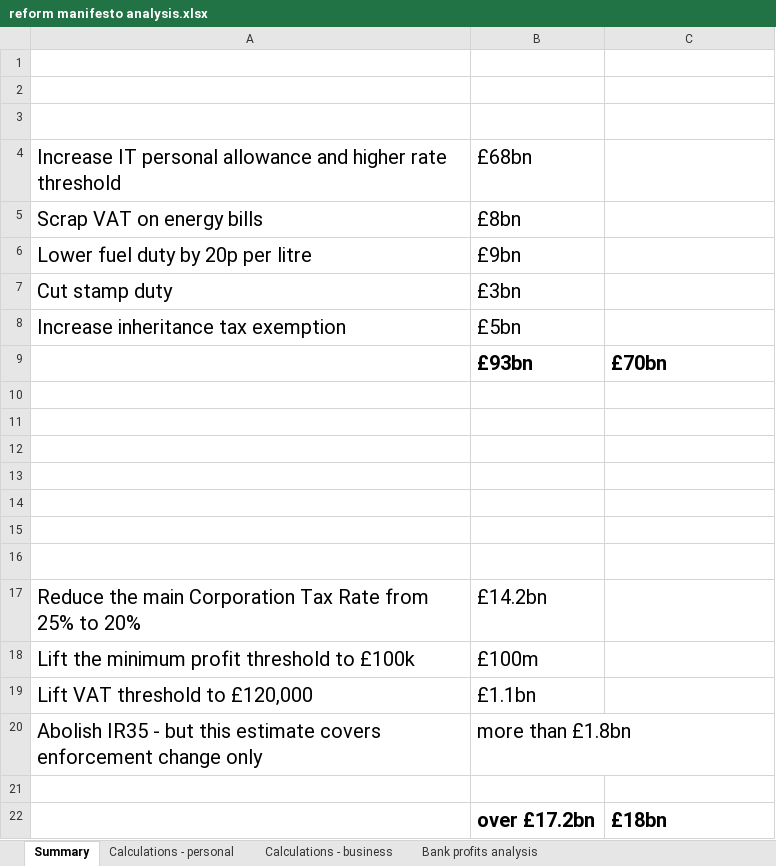
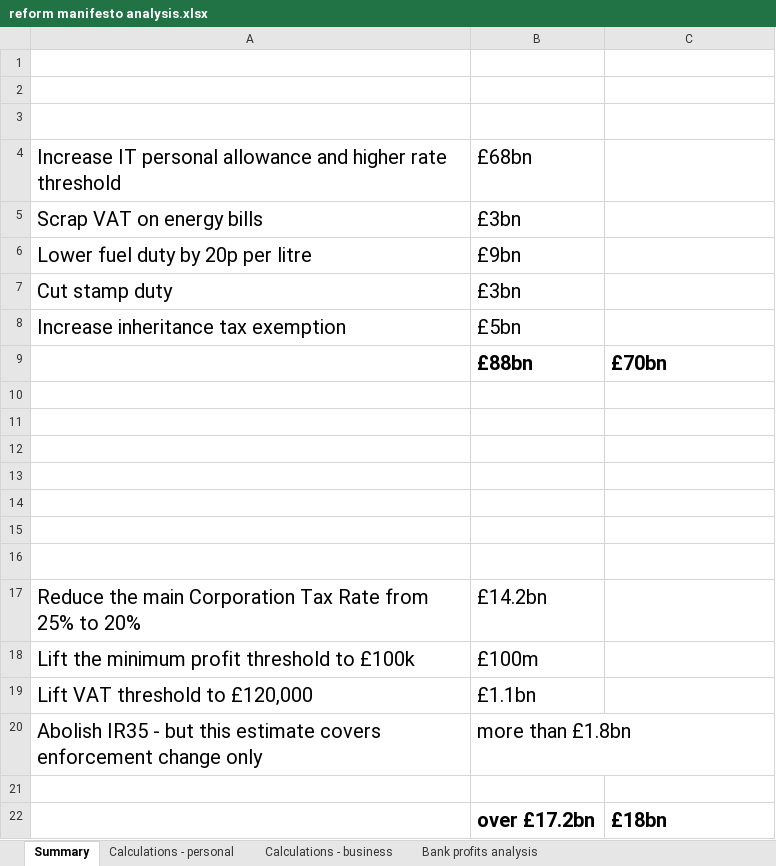
Before and after one commit to DanNeidle/marginal-tax-rates-March-2024, an Excel workbook: reform manifesto analysis.xlsx, sheet Summary, drawn as a sheet; values as stored, in another font and other column widths than the file's, no borders; table styles not drawn; the diff names each change by its address in the sheet, - before the commit and + after, or states it on an @@ line.

Commit message:
Add files via upload

```diff
--- a/reform manifesto analysis.xlsx (sheet Summary)
+++ b/reform manifesto analysis.xlsx (sheet Summary)
-B5: £8bn
+B5: £3bn
-B9: £93bn
+B9: £88bn
```
Also changed, not shown: sheet Calculations - personal.
